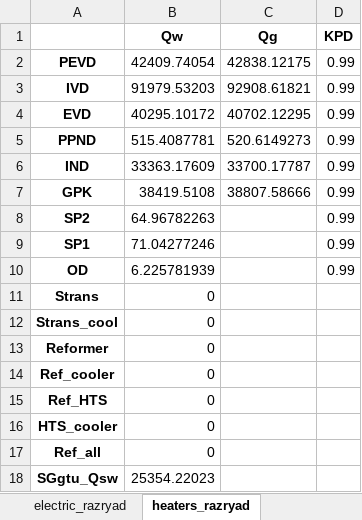
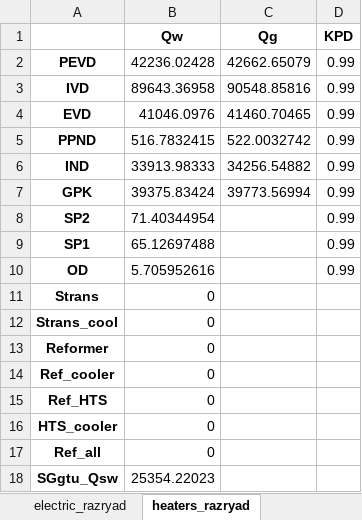
Before and after one commit to maksimovia/GZ, an Excel workbook: ПКМ/resdata PKM Temp=0, Volume=10x15x6.xlsx, sheet heaters_razryad, drawn as a sheet; values as stored, in another font and other column widths than the file's, no borders; the diff names each change by its address in the sheet, - before the commit and + after, or states it on an @@ line.

```diff
--- a/ПКМ/resdata PKM Temp=0, Volume=10x15x6.xlsx (sheet heaters_razryad)
+++ b/ПКМ/resdata PKM Temp=0, Volume=10x15x6.xlsx (sheet heaters_razryad)
-B2 (Qw): 42409.74054
+B2 (Qw): 42236.02428
-C2 (Qg): 42838.12175
+C2 (Qg): 42662.65079
-B3 (Qw): 91979.53203
+B3 (Qw): 89643.36958
-C3 (Qg): 92908.61821
+C3 (Qg): 90548.85816
-B4 (Qw): 40295.10172
+B4 (Qw): 41046.0976
-C4 (Qg): 40702.12295
+C4 (Qg): 41460.70465
-B5 (Qw): 515.4087781
+B5 (Qw): 516.7832415
-C5 (Qg): 520.6149273
+C5 (Qg): 522.0032742
-B6 (Qw): 33363.17609
+B6 (Qw): 33913.98333
-C6 (Qg): 33700.17787
+C6 (Qg): 34256.54882
-B7 (Qw): 38419.5108
+B7 (Qw): 39375.83424
-C7 (Qg): 38807.58666
+C7 (Qg): 39773.56994
-B8 (Qw): 64.96782263
+B8 (Qw): 71.40344954
-B9 (Qw): 71.04277246
+B9 (Qw): 65.12697488
-B10 (Qw): 6.225781939
+B10 (Qw): 5.705952616
```
Also changed, not shown: sheet water_streams_razryad, sheet electric_razryad, sheet gas_streams_razryad, ПКМ/resdata PKM Temp=-15, Volume=10x15x6.xlsx, ПКМ/resdata PKM Temp=0, Volume=10x15x8.xlsx, 19 other files.
